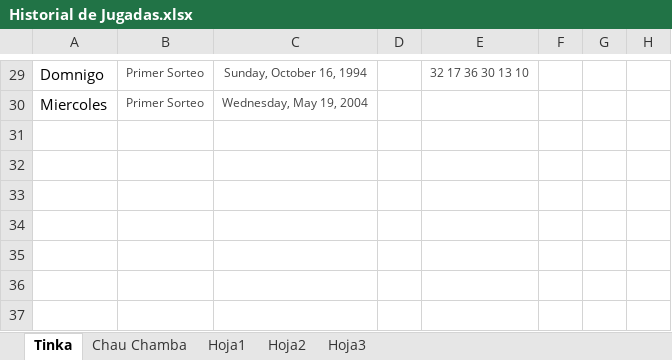
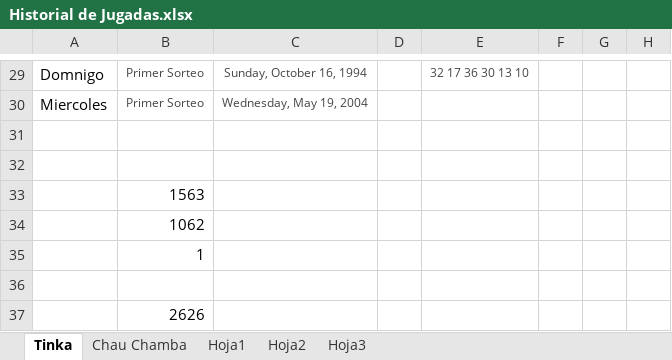
Before and after one commit to equevedo007/ganador, an Excel workbook: helps/Historial de Jugadas.xlsx, sheet Tinka, drawn as a sheet; only a part is shown, gaps mark what is left out; values as stored, in another font and other column widths than the file's, no borders; the diff names each change by its address in the sheet, - before the commit and + after, or states it on an @@ line.

```diff
--- a/helps/Historial de Jugadas.xlsx (sheet Tinka)
+++ b/helps/Historial de Jugadas.xlsx (sheet Tinka)
+row 31: (empty)
+row 32: (empty)
+row 33:  | 1563
+row 34:  | 1062
+row 35:  | 1
+row 36: (empty)
+row 37:  | 2626
```
Also changed, not shown: 2 other files.
